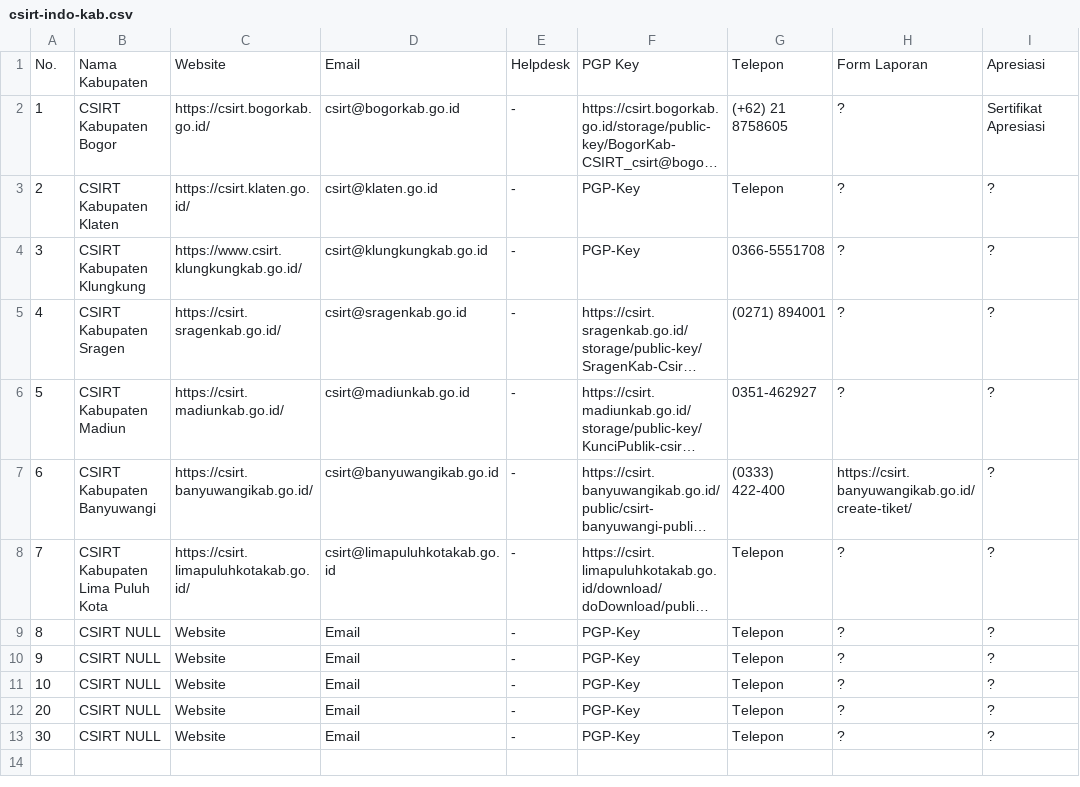
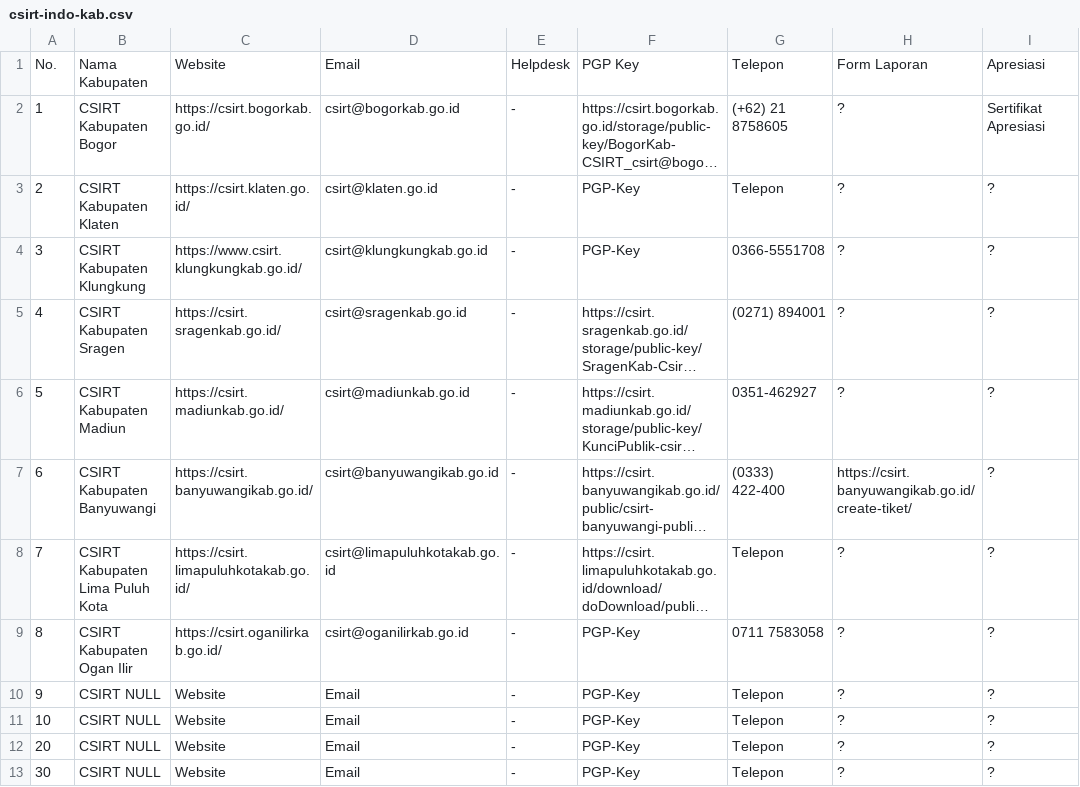
Before and after one commit to atoz-chevara/csirt-indo-gov, a CSV file: csirt-indo-kab.csv, drawn as a sheet; only a part is shown; long unchanged cells end in …; the diff names each change by its address in the sheet, - before the commit and + after, or states it on an @@ line.

Commit message:
Update csirt-indo-kab.csv

```diff
--- a/csirt-indo-kab.csv
+++ b/csirt-indo-kab.csv
-B9: CSIRT NULL
+B9: CSIRT Kabupaten Ogan Ilir
-C9: Website
+C9: https://csirt.oganilirkab.go.id/
-D9: Email
+D9: csirt@oganilirkab.go.id
-G9: Telepon
+G9: 0711 7583058
```
